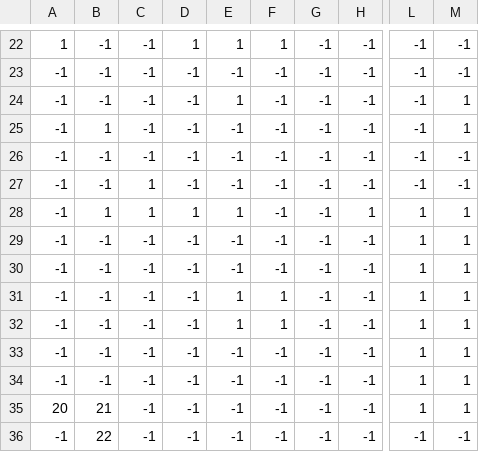
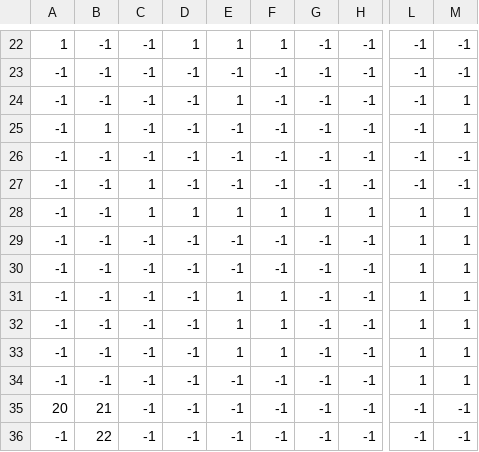
Before and after one commit to ComMouse/cellular-automata, a CSV file: project/Assets/Resources/Level/mkV.csv, drawn as a sheet; only a part is shown, gaps mark what is left out; the diff names each change by its address in the sheet, - before the commit and + after, or states it on an @@ line.

Commit message:
111

```diff
--- a/project/Assets/Resources/Level/mkV.csv
+++ b/project/Assets/Resources/Level/mkV.csv
-B28: 1
+B28: -1
-F28: -1
+F28: 1
-G28: -1
+G28: 1
-E33: -1
+E33: 1
-F33: -1
+F33: 1
-L35: 1
+L35: -1
-M35: 1
+M35: -1
```
